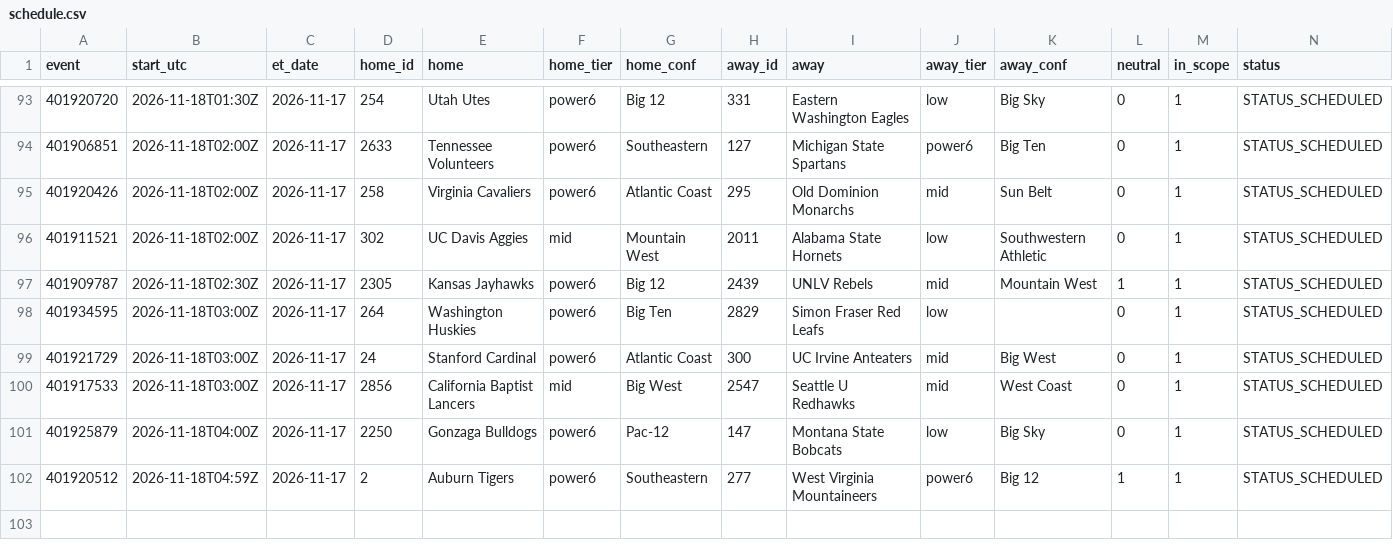
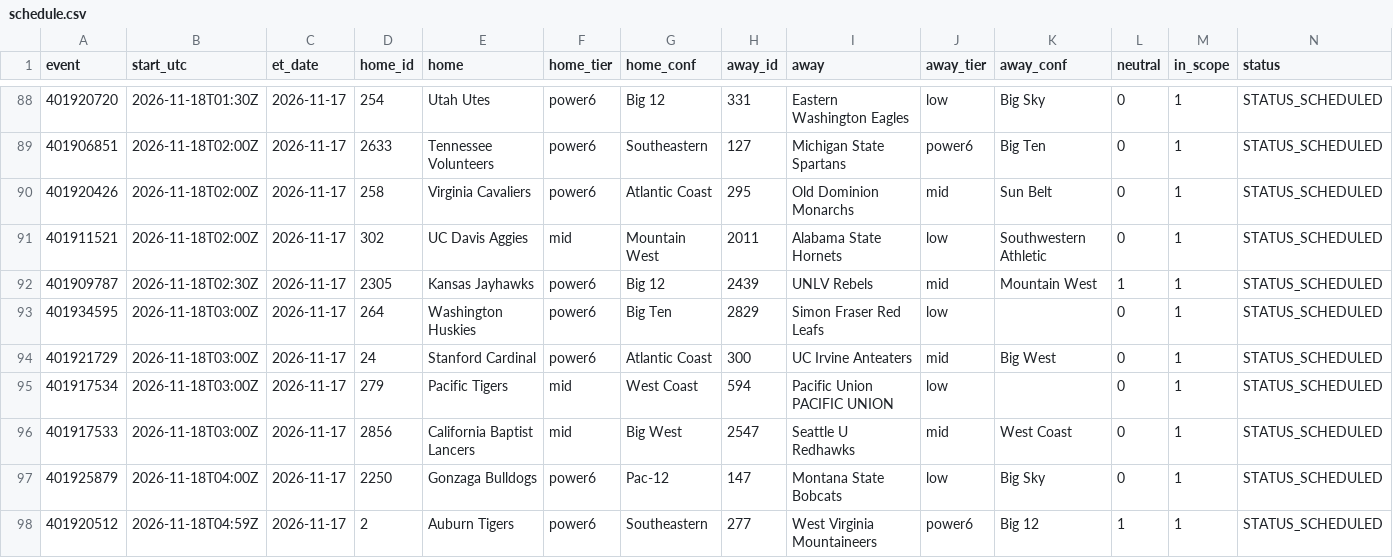
Before and after one commit to jlwin1995-alt/CBB, a CSV file: data/raw/schedule.csv, drawn as a sheet; only a part is shown, gaps mark what is left out; the diff covers the shown part only; the diff names each change by its address in the sheet, - before the commit and + after, or states it on an @@ line.

```diff
--- a/data/raw/schedule.csv
+++ b/data/raw/schedule.csv
+row 95: 401917534 | 2026-11-18T03:00Z | 2026-11-17 | 279 | Pacific Tigers | mid | West Coast | 594 | Pacific Union PACIFIC UNION | low |  | 0 | 1 | STATUS_SCHEDULED
```
Also changed, not shown: 1 added row, 6 removed rows and 1 moved row elsewhere in this file, data/log/credits.csv, data/log/lines_graded.csv, 8 other files.
